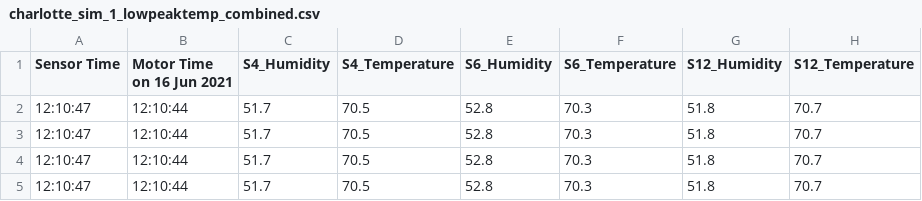
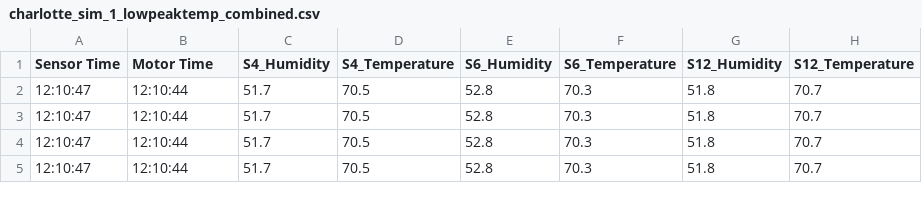
Before and after one commit to nia-00/UCF_REU_SmartHome_2021, a CSV file: Data/Simulation_Data/Combined/Charlotte/charlotte_sim_1_lowpeaktemp_combined.csv, drawn as a sheet; only a part is shown; the diff names each change by its address in the sheet, - before the commit and + after, or states it on an @@ line.

Commit message:
Update charlotte_sim_1_lowpeaktemp_combined.csv

```diff
--- a/Data/Simulation_Data/Combined/Charlotte/charlotte_sim_1_lowpeaktemp_combined.csv
+++ b/Data/Simulation_Data/Combined/Charlotte/charlotte_sim_1_lowpeaktemp_combined.csv
-B1: Motor Time on 16 Jun 2021
+B1: Motor Time
```
